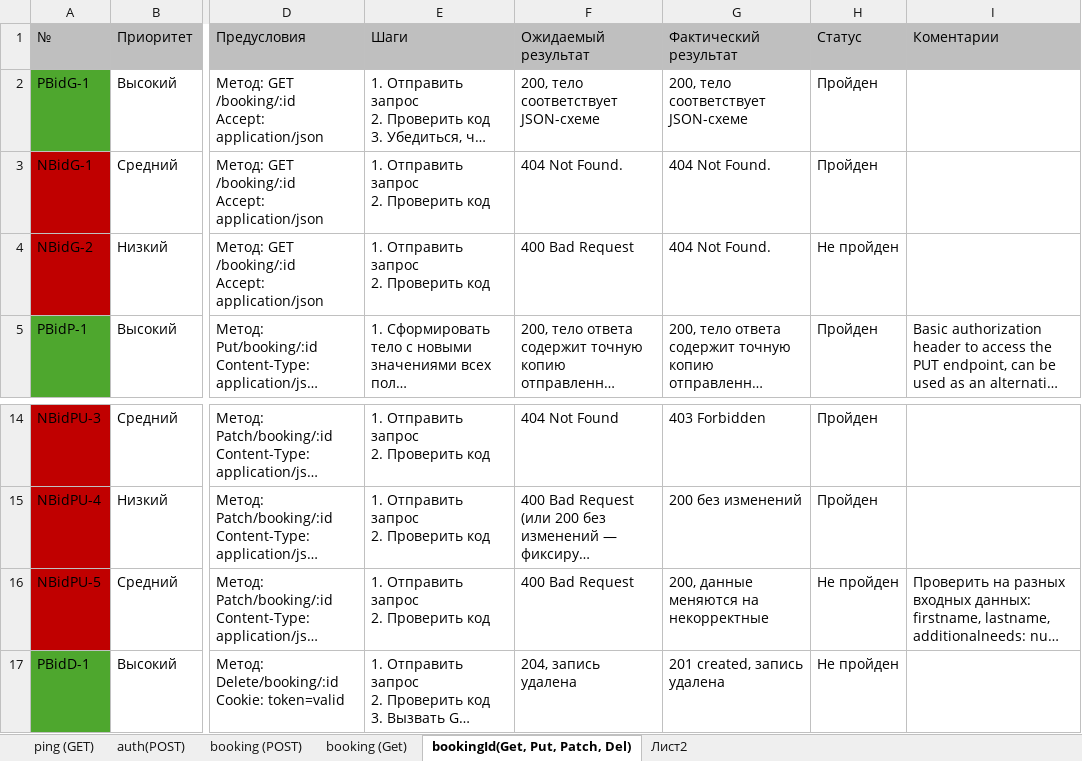
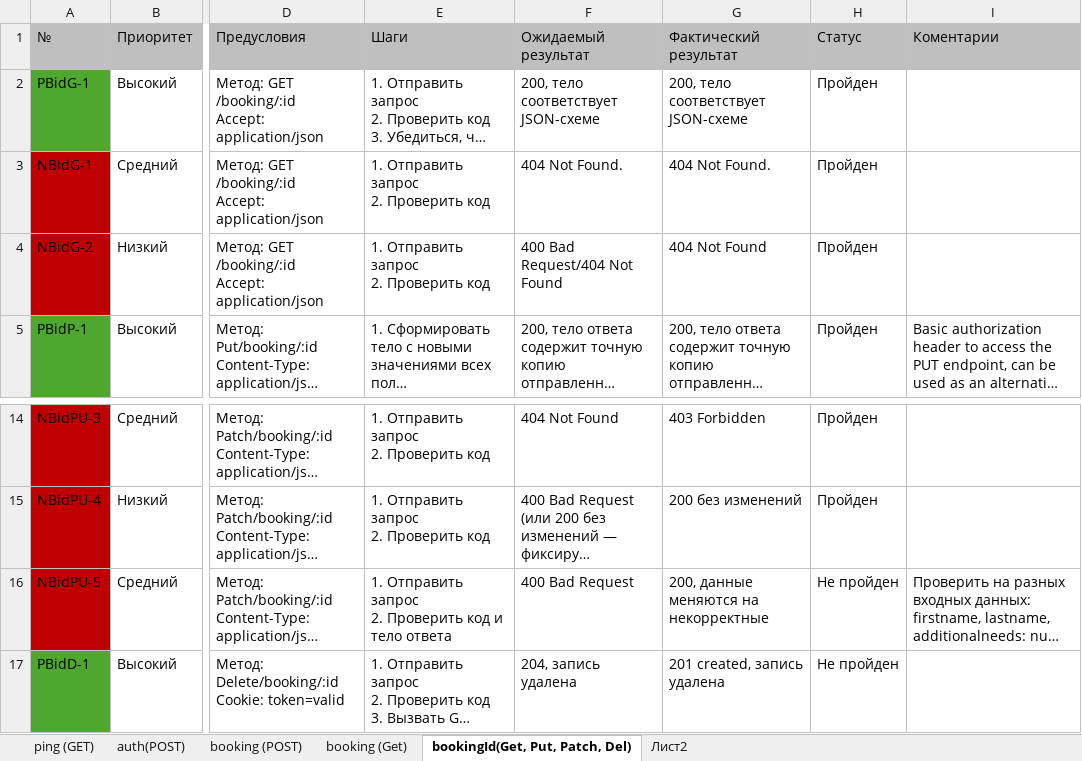
Before and after one commit to HanakoIkezava/restful-booker, an Excel workbook: Тест-кейсы.xlsx, sheet bookingId(Get, Put, Patch, Del), drawn as a sheet; only a part is shown, gaps mark what is left out; long unchanged cells end in …; values as stored, in another font and other column widths than the file's, no borders; conditional formats not drawn; ↵ is a line break in a cell; the diff names each change by its address in the sheet, - before the commit and + after, or states it on an @@ line.

Commit message:
Add files via upload

```diff
--- a/Тест-кейсы.xlsx (sheet bookingId(Get, Put, Patch, Del))
+++ b/Тест-кейсы.xlsx (sheet bookingId(Get, Put, Patch, Del))
-F4 (Ожидаемый результат): 400 Bad Request
+F4 (Ожидаемый результат): 400 Bad Request/404 Not Found
-G4 (Фактический результат): 404 Not Found.
+G4 (Фактический результат): 404 Not Found
-H4 (Статус): Не пройден
+H4 (Статус): Пройден
-E16 (Шаги): 1. Отправить запрос ↵ 2. Проверить код
+E16 (Шаги): 1. Отправить запрос ↵ 2. Проверить код и тело ответа
```
Also changed, not shown: sheet booking (POST), sheet booking (Get).
